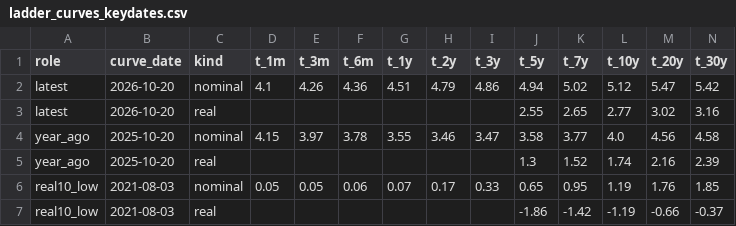
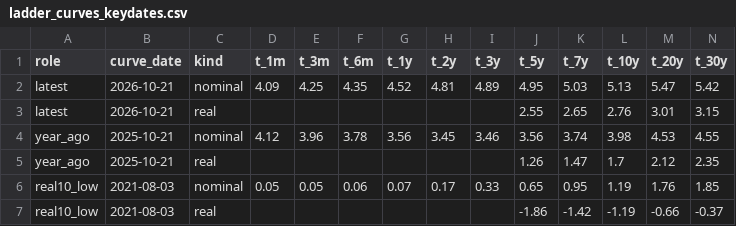
Before and after one commit to astrodataus/ladder, a CSV file: data/ladder_curves_keydates.csv, drawn as a sheet.

```diff
--- a/data/ladder_curves_keydates.csv
+++ b/data/ladder_curves_keydates.csv
@@ -1,6 +1,6 @@
 role,curve_date,kind,t_1m,t_3m,t_6m,t_1y,t_2y,t_3y,t_5y,t_7y,t_10y,t_20y,t_30y
-latest,2026-10-20,nominal,4.1,4.26,4.36,4.51,4.79,4.86,4.94,5.02,5.12,5.47,5.42
-latest,2026-10-20,real,,,,,,,2.55,2.65,2.77,3.02,3.16
-year_ago,2025-10-20,nominal,4.15,3.97,3.78,3.55,3.46,3.47,3.58,3.77,4.0,4.56,4.58
-year_ago,2025-10-20,real,,,,,,,1.3,1.52,1.74,2.16,2.39
+latest,2026-10-21,nominal,4.09,4.25,4.35,4.52,4.81,4.89,4.95,5.03,5.13,5.47,5.42
+latest,2026-10-21,real,,,,,,,2.55,2.65,2.76,3.01,3.15
+year_ago,2025-10-21,nominal,4.12,3.96,3.78,3.56,3.45,3.46,3.56,3.74,3.98,4.53,4.55
+year_ago,2025-10-21,real,,,,,,,1.26,1.47,1.7,2.12,2.35
 real10_low,2021-08-03,nominal,0.05,0.05,0.06,0.07,0.17,0.33,0.65,0.95,1.19,1.76,1.85
```
Also changed, not shown: data/ladder_curves_monthly.csv, data/ladder_facts.csv, 4 other files.
